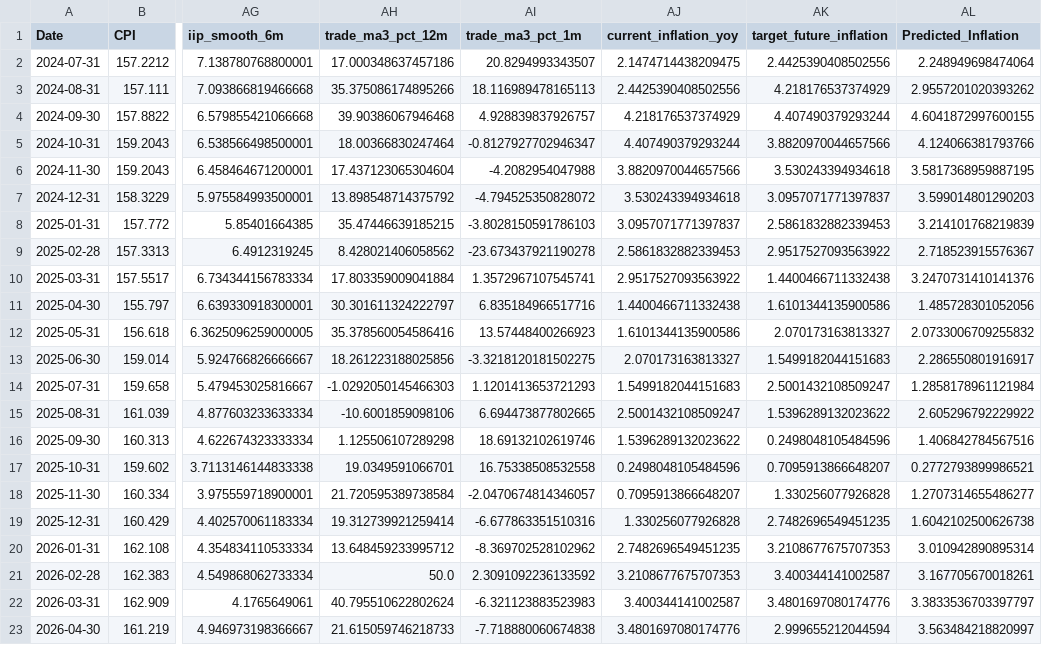
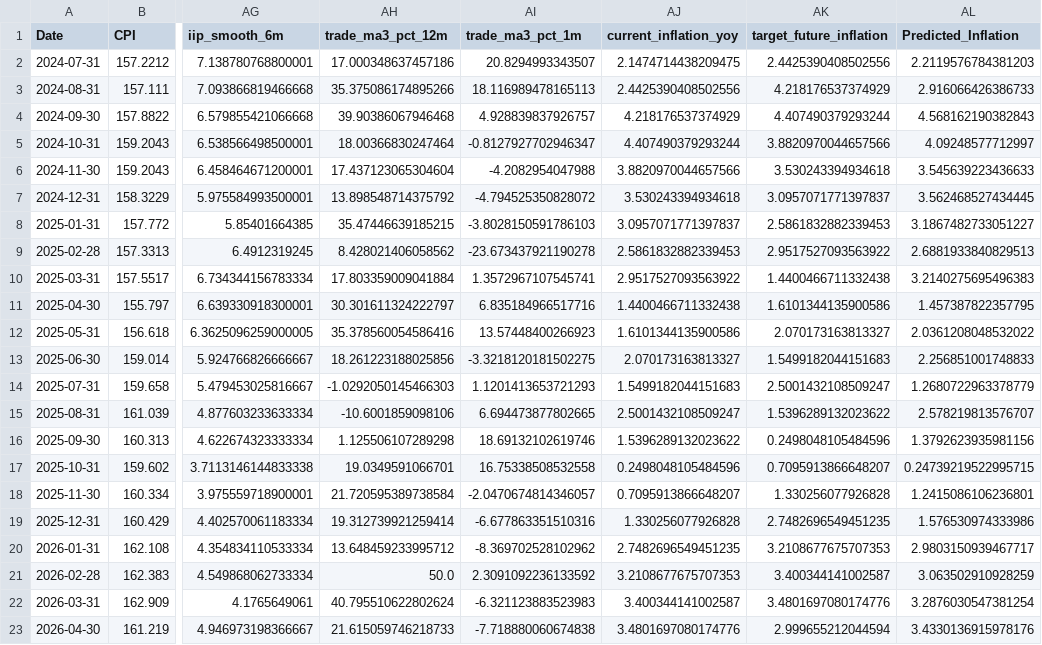
Before and after one commit to DhanushPillay/VaticMacro, a CSV file: models/holdout.csv, drawn as a sheet; only a part is shown, gaps mark what is left out; the diff names each change by its address in the sheet, - before the commit and + after, or states it on an @@ line.

Commit message:
feat(model): widen SelectKBest k grid from 5 to 9 values
select__k now tests [5, 8, 10, 12, 15, 18, 20, 25, 'all'].
Ridge CV R2: 0.551 -> 0.588
Holdout R2: 0.538 -> 0.543

```diff
--- a/models/holdout.csv
+++ b/models/holdout.csv
-AL2 (Predicted_Inflation): 2.248949698474064
+AL2 (Predicted_Inflation): 2.2119576784381203
-AL3 (Predicted_Inflation): 2.9557201020393262
+AL3 (Predicted_Inflation): 2.916066426386733
-AL4 (Predicted_Inflation): 4.6041872997600155
+AL4 (Predicted_Inflation): 4.568162190382843
-AL5 (Predicted_Inflation): 4.124066381793766
+AL5 (Predicted_Inflation): 4.09248577712997
-AL6 (Predicted_Inflation): 3.5817368959887195
+AL6 (Predicted_Inflation): 3.545639223436633
-AL7 (Predicted_Inflation): 3.599014801290203
+AL7 (Predicted_Inflation): 3.562468527434445
-AL8 (Predicted_Inflation): 3.214101768219839
+AL8 (Predicted_Inflation): 3.1867482733051227
-AL9 (Predicted_Inflation): 2.718523915576367
+AL9 (Predicted_Inflation): 2.6881933840829513
-AL10 (Predicted_Inflation): 3.2470731410141376
+AL10 (Predicted_Inflation): 3.2140275695496383
-AL11 (Predicted_Inflation): 1.485728301052056
+AL11 (Predicted_Inflation): 1.457387822357795
-AL12 (Predicted_Inflation): 2.0733006709255832
+AL12 (Predicted_Inflation): 2.0361208048532022
-AL13 (Predicted_Inflation): 2.286550801916917
+AL13 (Predicted_Inflation): 2.256851001748833
-AL14 (Predicted_Inflation): 1.2858178961121984
+AL14 (Predicted_Inflation): 1.2680722963378779
-AL15 (Predicted_Inflation): 2.605296792229922
+AL15 (Predicted_Inflation): 2.578219813576707
-AL16 (Predicted_Inflation): 1.406842784567516
+AL16 (Predicted_Inflation): 1.3792623935981156
-AL17 (Predicted_Inflation): 0.2772793899986521
+AL17 (Predicted_Inflation): 0.24739219522995715
-AL18 (Predicted_Inflation): 1.2707314655486277
+AL18 (Predicted_Inflation): 1.2415086106236801
-AL19 (Predicted_Inflation): 1.6042102500626738
+AL19 (Predicted_Inflation): 1.576530974333986
-AL20 (Predicted_Inflation): 3.010942890895314
+AL20 (Predicted_Inflation): 2.9803150939467717
-AL21 (Predicted_Inflation): 3.167705670018261
+AL21 (Predicted_Inflation): 3.063502910928259
-AL22 (Predicted_Inflation): 3.3833536703397797
+AL22 (Predicted_Inflation): 3.2876030547381254
-AL23 (Predicted_Inflation): 3.563484218820997
+AL23 (Predicted_Inflation): 3.4330136915978176
```
Also changed, not shown: 5 other files.
